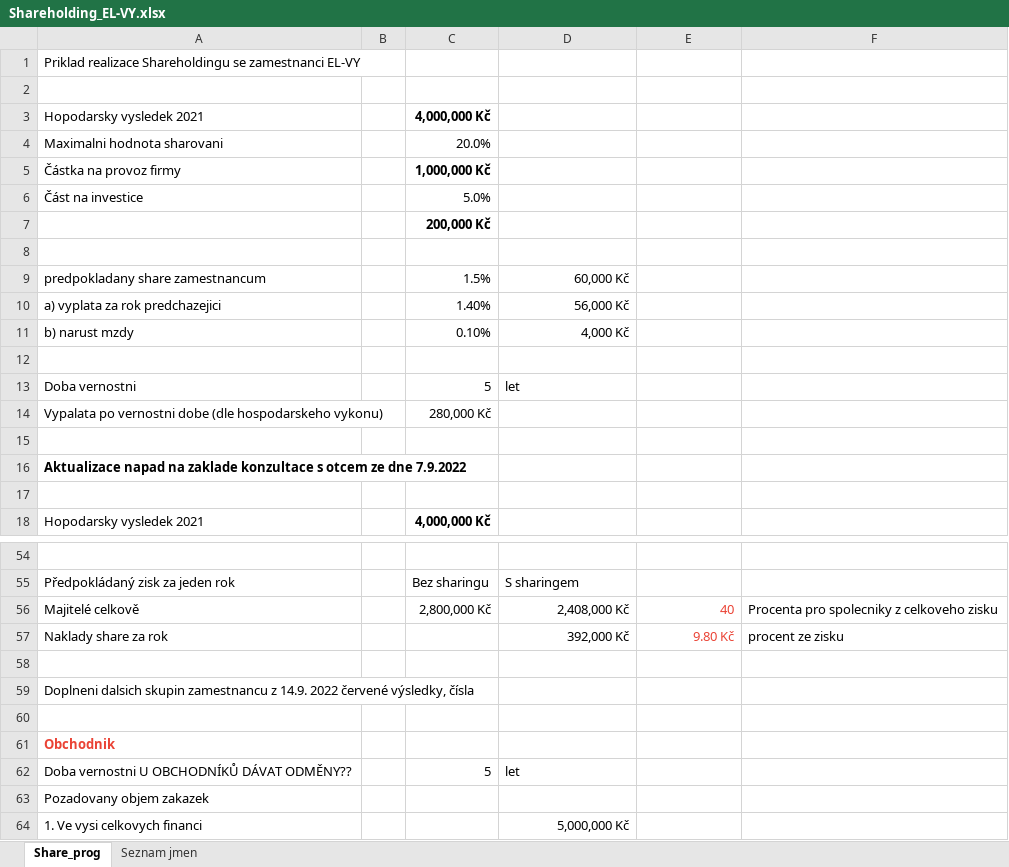
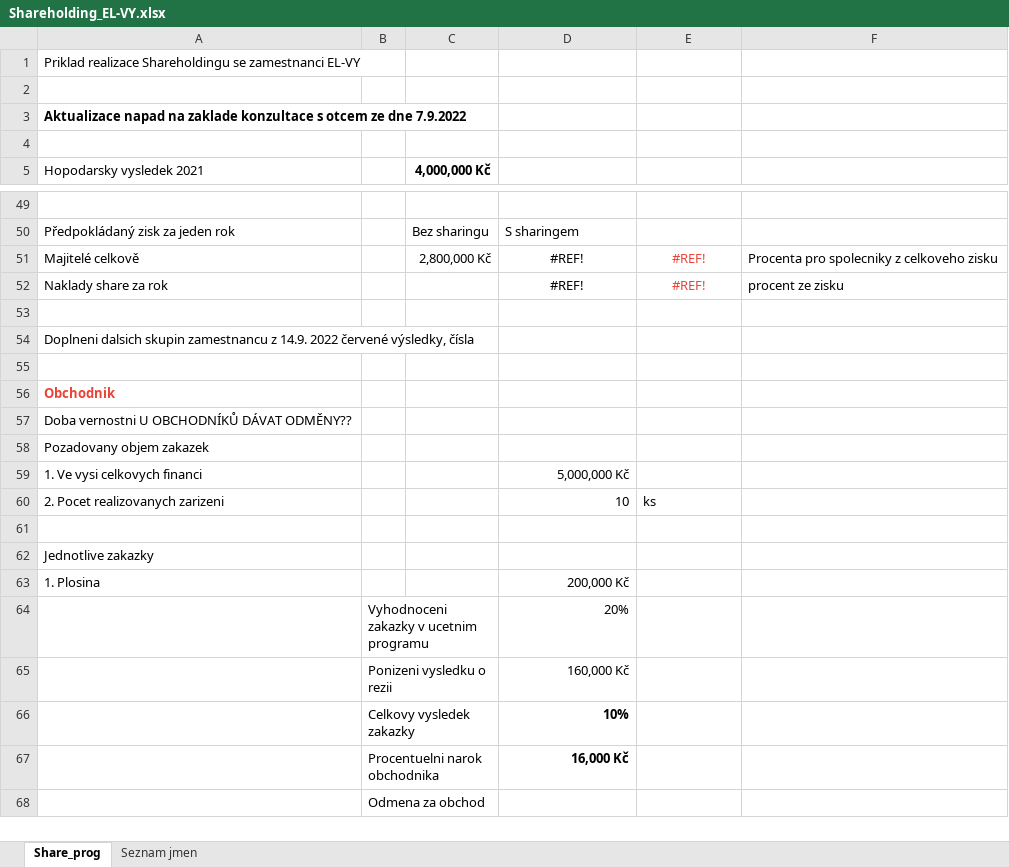
Before and after one commit to homijan/Excel-EL-VY, an Excel workbook: Shareholding_EL-VY.xlsx, sheet Share_prog, drawn as a sheet; only a part is shown, gaps mark what is left out; the shorter side is filled out with more unchanged rows; values as stored, in another font and other column widths than the file's, no borders; removed rows and columns are numbered as before the commit, all else as after; the diff covers the shown part only; the diff names each change by its address in the sheet, - before the commit and + after, or states it on an @@ line.

```diff
--- a/Shareholding_EL-VY.xlsx (sheet Share_prog)
+++ b/Shareholding_EL-VY.xlsx (sheet Share_prog)
-row 3: Hopodarsky vysledek 2021 |  | 4,000,000 Kč
-row 4: Maximalni hodnota sharovani |  | 20.0%
-row 5: Částka na provoz firmy |  | 1,000,000 Kč
-row 6: Část na investice |  | 5.0%
-row 7:  |  | 200,000 Kč
-row 8: (empty)
-row 9: predpokladany share zamestnancum |  | 1.5% | 60,000 Kč
-row 10: a) vyplata za rok predchazejici |  | 1.40% | 56,000 Kč
-row 11: b) narust mzdy |  | 0.10% | 4,000 Kč
-row 12: (empty)
@@ row 13 moved to row 23: Doba vernostni @@
-row 14: Vypalata po vernostni dobe (dle hospodarskeho vykonu) |  | 280,000 Kč
-row 15: (empty)
-D51: 2,408,000 Kč
+D51: #REF!
-D51:E52 alignment: right
+D51:E52 alignment: center
-E51: 40
+E51: #REF!
-D52: 392,000 Kč
+D52: #REF!
-E52: 9.80 Kč
+E52: #REF!
-C57 (4,000,000 Kč): 5
+C57 (4,000,000 Kč): (empty)
-D57: let
+D57: (empty)
```
Also changed, not shown: 33 added rows, 22 removed rows, 5 moved rows, 20 edited cells and cell formats elsewhere in this sheet, formulas that keep their value.
